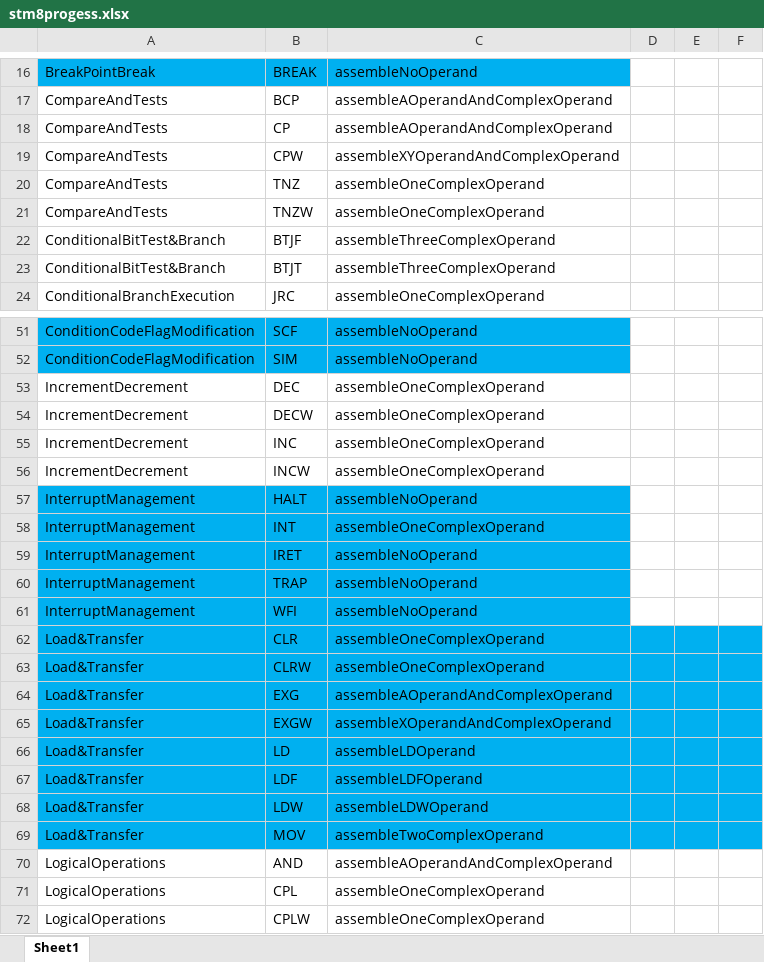
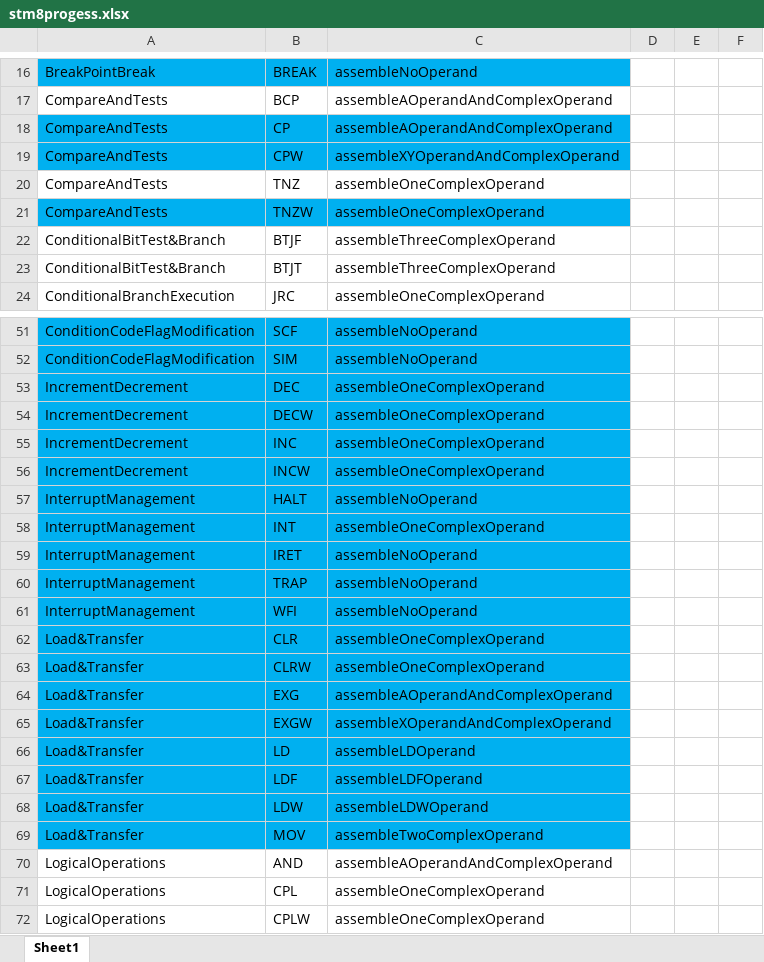
Before and after one commit to owencho/Stm8Assembler, an Excel workbook: docs/stm8progess.xlsx, sheet Sheet1, drawn as a sheet; only a part is shown, gaps mark what is left out; values as stored, in another font and other column widths than the file's, no borders; charts and pictures not drawn; the diff covers the shown part only; the diff names each change by its address in the sheet, - before the commit and + after, or states it on an @@ line.

```diff
--- a/docs/stm8progess.xlsx (sheet Sheet1)
+++ b/docs/stm8progess.xlsx (sheet Sheet1)
-A18:C19 fill: none
+A18:C19 fill: #00B0F0
-A21:C21 fill: none
+A21:C21 fill: #00B0F0
-A53:C56 fill: none
+A53:C56 fill: #00B0F0
-D62:F69 fill: #00B0F0
+D62:F69 fill: none
```
Also changed, not shown: cell formats elsewhere in this sheet, 7 other files.
